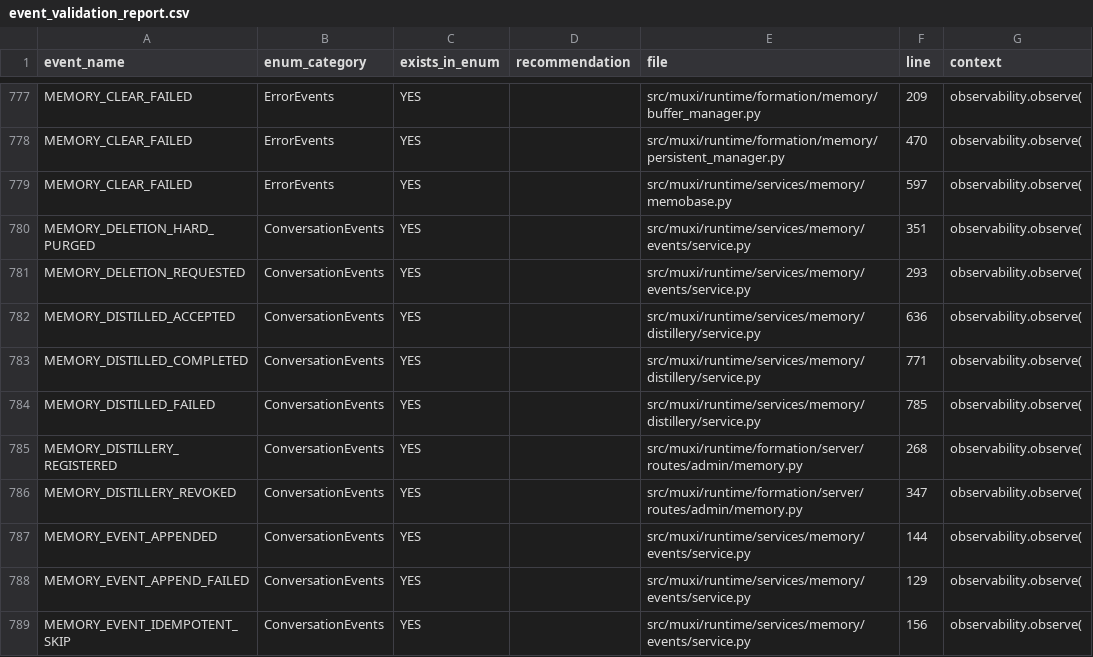
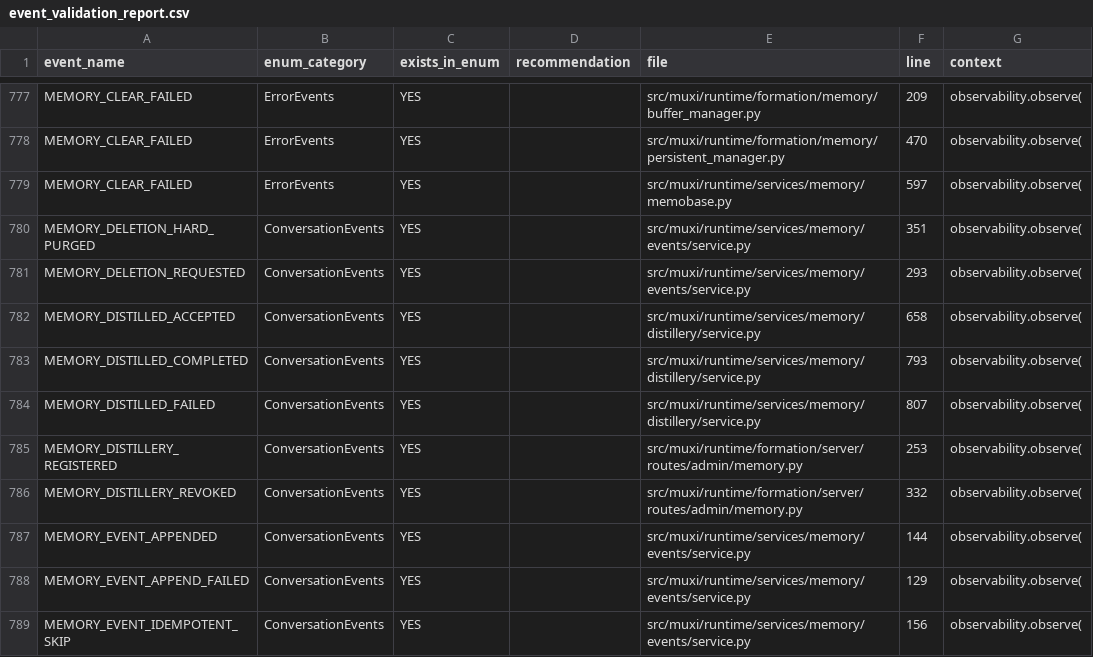
Before and after one commit to muxi-ai/runtime, a CSV file: event_validation_report.csv, drawn as a sheet; only a part is shown, gaps mark what is left out.

```diff
--- a/event_validation_report.csv
+++ b/event_validation_report.csv
@@ -781,7 +781,7 @@ MEMORY_DELETION_HARD_PURGED,ConversationEvents,YES,,src/muxi/runtime/services/me
 MEMORY_DELETION_REQUESTED,ConversationEvents,YES,,src/muxi/runtime/services/memory/events/service.py,293,observability.observe(
-MEMORY_DISTILLED_ACCEPTED,ConversationEvents,YES,,src/muxi/runtime/services/memory/distillery/service.py,636,observability.observe(
-MEMORY_DISTILLED_COMPLETED,ConversationEvents,YES,,src/muxi/runtime/services/memory/distillery/service.py,771,observability.observe(
-MEMORY_DISTILLED_FAILED,ConversationEvents,YES,,src/muxi/runtime/services/memory/distillery/service.py,785,observability.observe(
-MEMORY_DISTILLERY_REGISTERED,ConversationEvents,YES,,src/muxi/runtime/formation/server/routes/admin/memory.py,268,observability.observe(
-MEMORY_DISTILLERY_REVOKED,ConversationEvents,YES,,src/muxi/runtime/formation/server/routes/admin/memory.py,347,observability.observe(
+MEMORY_DISTILLED_ACCEPTED,ConversationEvents,YES,,src/muxi/runtime/services/memory/distillery/service.py,658,observability.observe(
+MEMORY_DISTILLED_COMPLETED,ConversationEvents,YES,,src/muxi/runtime/services/memory/distillery/service.py,793,observability.observe(
+MEMORY_DISTILLED_FAILED,ConversationEvents,YES,,src/muxi/runtime/services/memory/distillery/service.py,807,observability.observe(
+MEMORY_DISTILLERY_REGISTERED,ConversationEvents,YES,,src/muxi/runtime/formation/server/routes/admin/memory.py,253,observability.observe(
+MEMORY_DISTILLERY_REVOKED,ConversationEvents,YES,,src/muxi/runtime/formation/server/routes/admin/memory.py,332,observability.observe(
 MEMORY_EVENT_APPENDED,ConversationEvents,YES,,src/muxi/runtime/services/memory/events/service.py,144,observability.observe(
```
Also changed, not shown: 7 other files.
